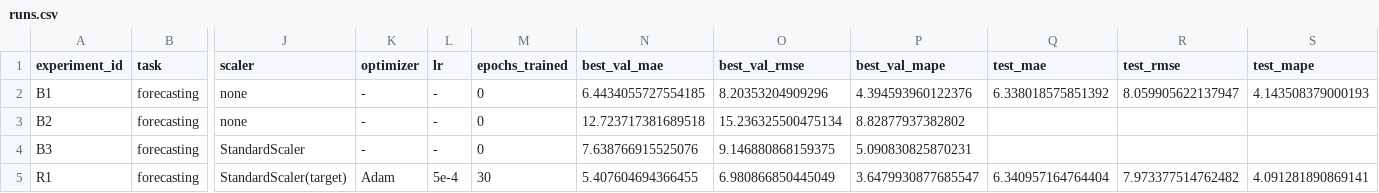
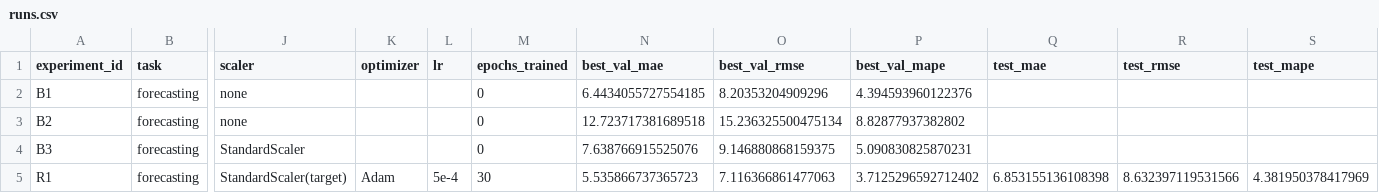
Before and after one commit to 7efirochka/aie-student-prod, a CSV file: homeworks/HW12/artifacts/runs.csv, drawn as a sheet; only a part is shown, gaps mark what is left out; the diff names each change by its address in the sheet, - before the commit and + after, or states it on an @@ line.

```diff
--- a/homeworks/HW12/artifacts/runs.csv
+++ b/homeworks/HW12/artifacts/runs.csv
-K2:K4 (optimizer): -
+K2:K4 (optimizer): (empty)
-L2:L4 (lr): -
+L2:L4 (lr): (empty)
-Q2 (test_mae): 6.338018575851392
+Q2 (test_mae): (empty)
-R2 (test_rmse): 8.059905622137947
+R2 (test_rmse): (empty)
-S2 (test_mape): 4.143508379000193
+S2 (test_mape): (empty)
-N5 (best_val_mae): 5.407604694366455
+N5 (best_val_mae): 5.535866737365723
-O5 (best_val_rmse): 6.980866850445049
+O5 (best_val_rmse): 7.116366861477063
-P5 (best_val_mape): 3.6479930877685547
+P5 (best_val_mape): 3.7125296592712402
-Q5 (test_mae): 6.340957164764404
+Q5 (test_mae): 6.853155136108398
-R5 (test_rmse): 7.973377514762482
+R5 (test_rmse): 8.632397119531566
-S5 (test_mape): 4.091281890869141
+S5 (test_mape): 4.381950378417969
```
Also changed, not shown: homeworks/HW10-11/artifacts/runs.csv, 15 other files.
